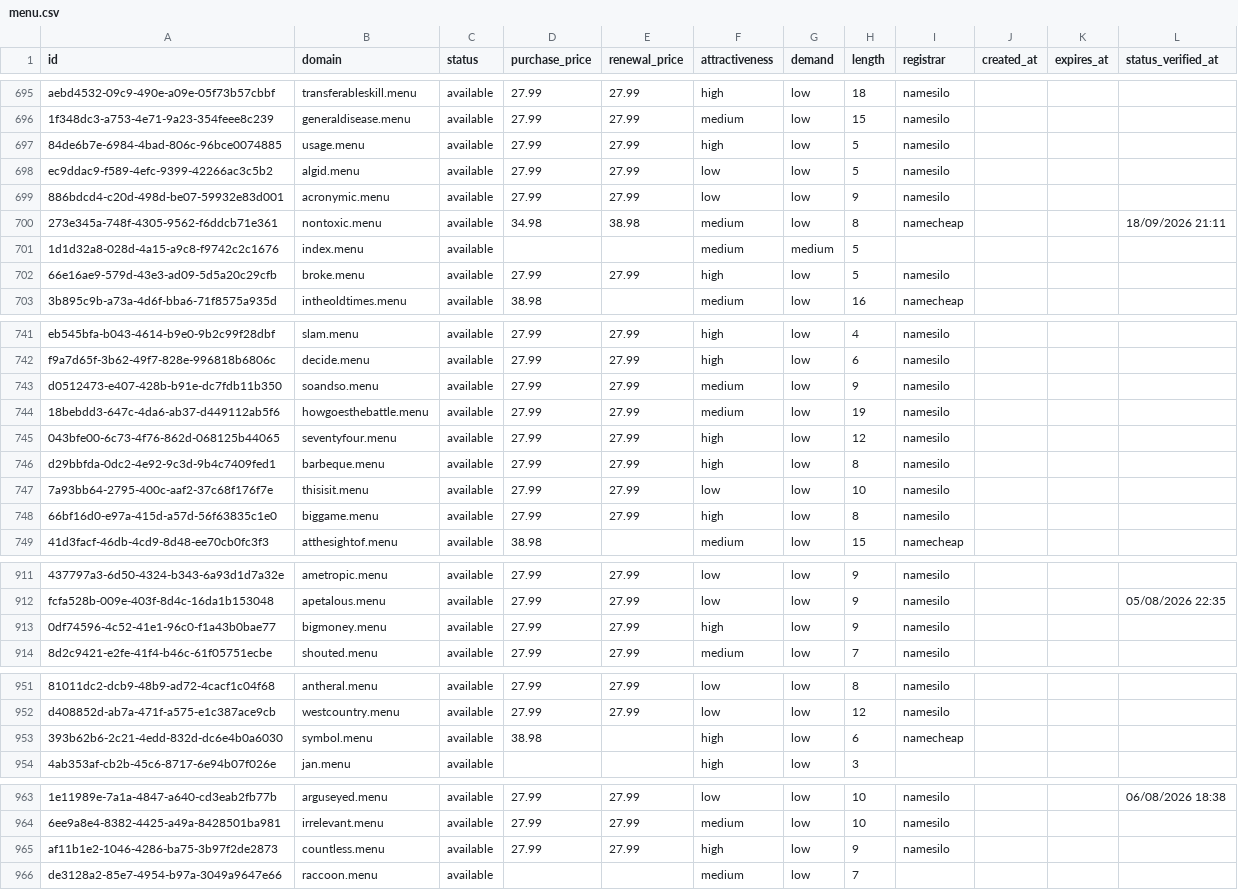
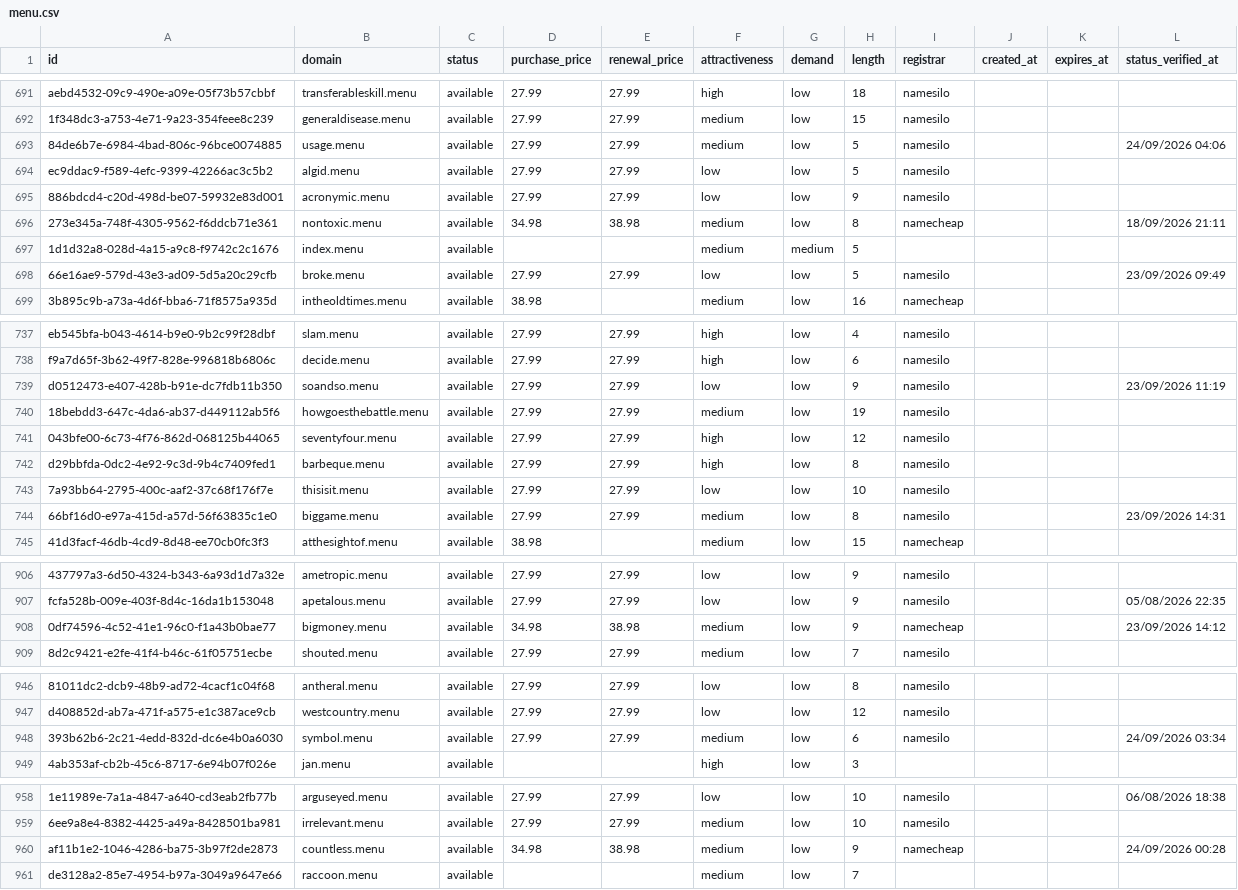
Before and after one commit to UniqueDomains/menu-oneword-domains, a CSV file: menu.csv, drawn as a sheet; only a part is shown, gaps mark what is left out; addresses are those after the commit; the diff covers the shown part only; the diff names each change by its address in the sheet, - before the commit and + after, or states it on an @@ line.

```diff
--- a/menu.csv
+++ b/menu.csv
-F693 (attractiveness): high
+F693 (attractiveness): medium
-L693 (status_verified_at): (empty)
+L693 (status_verified_at): 24/09/2026 04:06
-F698 (attractiveness): high
+F698 (attractiveness): low
-L698 (status_verified_at): (empty)
+L698 (status_verified_at): 23/09/2026 09:49
-F739 (attractiveness): medium
+F739 (attractiveness): low
-L739 (status_verified_at): (empty)
+L739 (status_verified_at): 23/09/2026 11:19
-F744 (attractiveness): high
+F744 (attractiveness): medium
-L744 (status_verified_at): (empty)
+L744 (status_verified_at): 23/09/2026 14:31
-D908 (purchase_price): 27.99
+D908 (purchase_price): 34.98
-E908 (renewal_price): 27.99
+E908 (renewal_price): 38.98
-F908 (attractiveness): high
+F908 (attractiveness): medium
-I908 (registrar): namesilo
+I908 (registrar): namecheap
-L908 (status_verified_at): (empty)
+L908 (status_verified_at): 23/09/2026 14:12
-D948 (purchase_price): 38.98
+D948 (purchase_price): 27.99
-E948 (renewal_price): (empty)
+E948 (renewal_price): 27.99
-F948 (attractiveness): high
+F948 (attractiveness): medium
-I948 (registrar): namecheap
+I948 (registrar): namesilo
-L948 (status_verified_at): (empty)
+L948 (status_verified_at): 24/09/2026 03:34
-D960 (purchase_price): 27.99
+D960 (purchase_price): 34.98
-E960 (renewal_price): 27.99
+E960 (renewal_price): 38.98
-F960 (attractiveness): high
+F960 (attractiveness): medium
-I960 (registrar): namesilo
+I960 (registrar): namecheap
-L960 (status_verified_at): (empty)
+L960 (status_verified_at): 24/09/2026 00:28
```
Also changed, not shown: 5 added rows, 5 removed rows and 61 edited cells elsewhere in this file, 4 other files.
